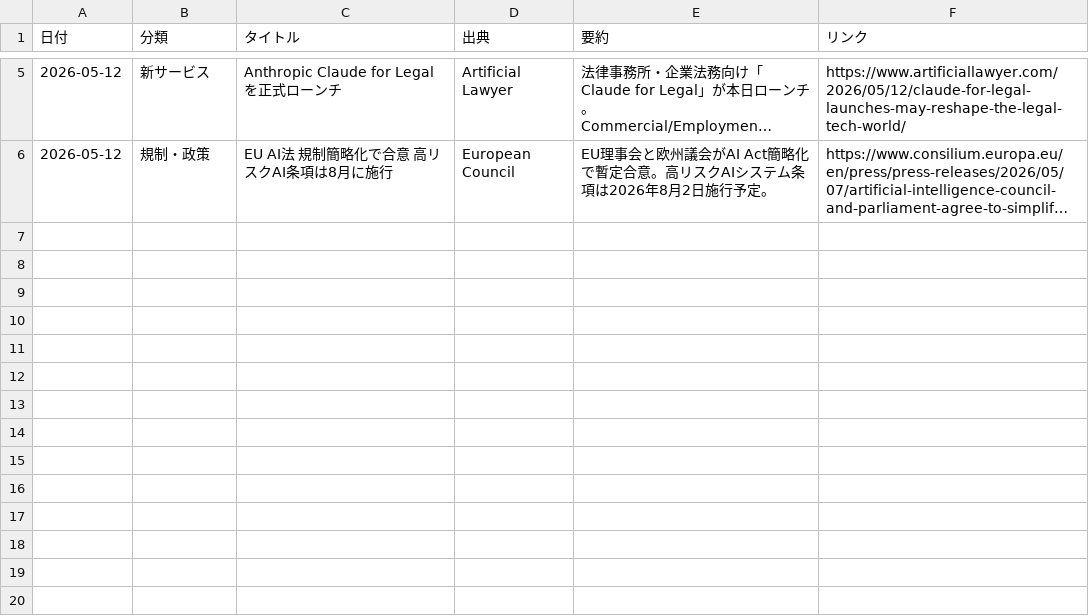
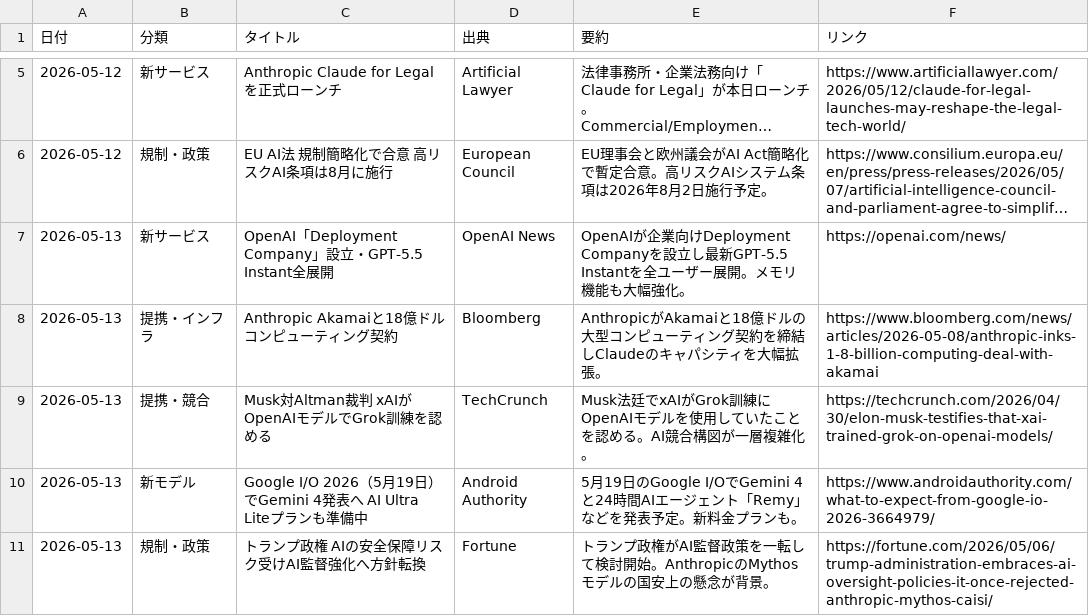
Before and after one commit to yokokazu0414/ai-daily-news, a CSV file: index.csv, drawn as a sheet; only a part is shown, gaps mark what is left out; long unchanged cells end in …; the diff names each change by its address in the sheet, - before the commit and + after, or states it on an @@ line.

```diff
--- a/index.csv
+++ b/index.csv
+row 7: 2026-05-13 | 新サービス | OpenAI「Deployment Company」設立・GPT-5.5 Instant全展開 | OpenAI News | OpenAIが企業向けDeployment Companyを設立し最新GPT-5.5 Instantを全ユーザー展開。メモリ機能も大幅強化。 | https://openai.com/news/
+row 8: 2026-05-13 | 提携・インフラ | Anthropic Akamaiと18億ドルコンピューティング契約 | Bloomberg | AnthropicがAkamaiと18億ドルの大型コンピューティング契約を締結しClaudeのキャパシティを大幅拡張。 | https://www.bloomberg.com/news/articles/2026-05-08/anthropic-inks-1-8-billion-computing-deal-with-akamai
+row 9: 2026-05-13 | 提携・競合 | Musk対Altman裁判 xAIがOpenAIモデルでGrok訓練を認める | TechCrunch | Musk法廷でxAIがGrok訓練にOpenAIモデルを使用していたことを認める。AI競合構図が一層複雑化。 | https://techcrunch.com/2026/04/30/elon-musk-testifies-that-xai-trained-grok-on-openai-models/
+row 10: 2026-05-13 | 新モデル | Google I/O 2026（5月19日）でGemini 4発表へ AI Ultra Liteプランも準備中 | Android Authority | 5月19日のGoogle I/OでGemini 4と24時間AIエージェント「Remy」などを発表予定。新料金プランも。 | https://www.androidauthority.com/what-to-expect-from-google-io-2026-3664979/
+row 11: 2026-05-13 | 規制・政策 | トランプ政権 AIの安全保障リスク受けAI監督強化へ方針転換 | Fortune | トランプ政権がAI監督政策を一転して検討開始。AnthropicのMythosモデルの国安上の懸念が背景。 | https://fortune.com/2026/05/06/trump-administration-embraces-ai-oversight-policies-it-once-rejected-anthropic-mythos-caisi/
```
Also changed, not shown: 1 other file.
